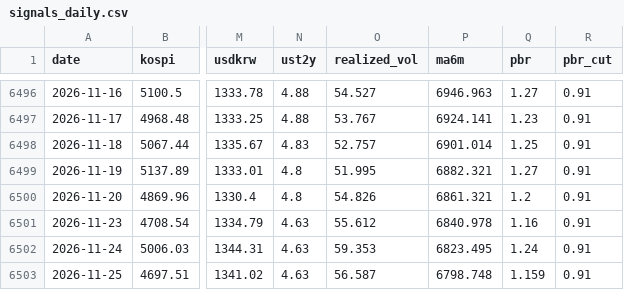
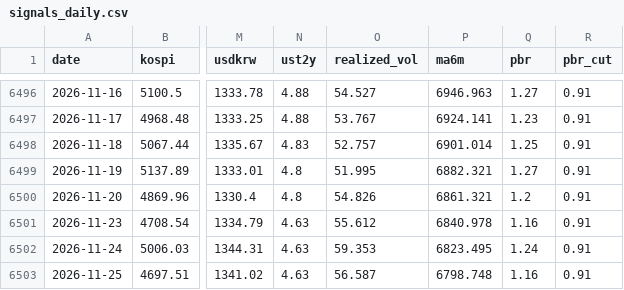
Before and after one commit to dangnani-pixel/kospi-bottom-model, a CSV file: signals_daily.csv, drawn as a sheet; only a part is shown, gaps mark what is left out; the diff names each change by its address in the sheet, - before the commit and + after, or states it on an @@ line.

```diff
--- a/signals_daily.csv
+++ b/signals_daily.csv
-Q6503 (pbr): 1.159
+Q6503 (pbr): 1.16
```
Also changed, not shown: pbr_history.csv, 1 other file.
